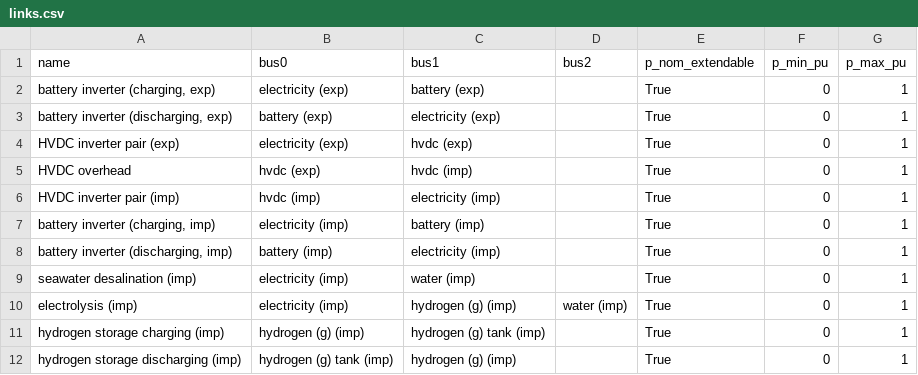
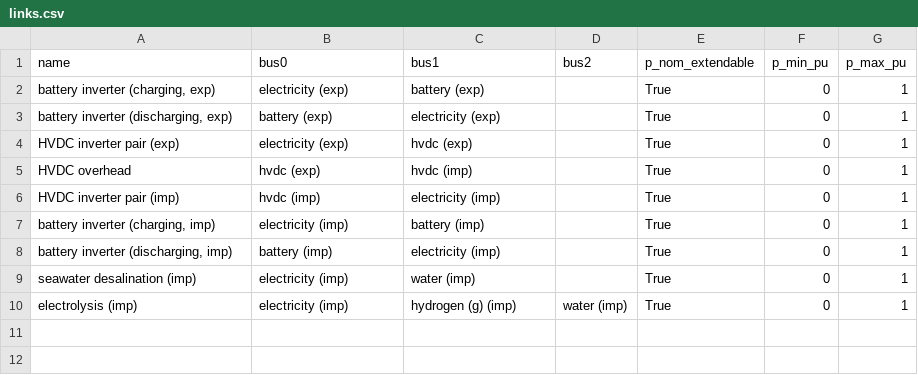
Before and after one commit to euronion/trace, a CSV file: escs/hvdc/links.csv, drawn as a sheet.

Commit message:
Remove unnecessary H2 (g) buffer tank from ESC: HVDC.

```diff
--- a/escs/hvdc/links.csv
+++ b/escs/hvdc/links.csv
@@ -10,3 +10 @@ seawater desalination (imp),electricity (imp),water (imp),,True,0,1
 electrolysis (imp),electricity (imp),hydrogen (g) (imp),water (imp),True,0,1
-hydrogen storage charging (imp),hydrogen (g) (imp),hydrogen (g) tank (imp),,True,0,1
-hydrogen storage discharging (imp),hydrogen (g) tank (imp),hydrogen (g) (imp),,True,0,1
```
Also changed, not shown: escs/hvdc/buses.csv, escs/hvdc/stores.csv.
